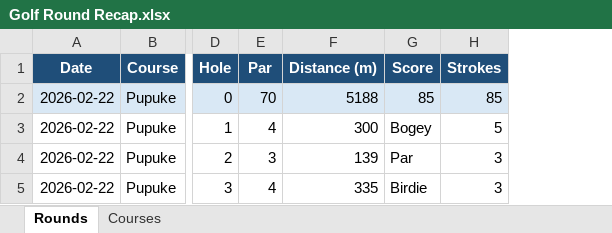
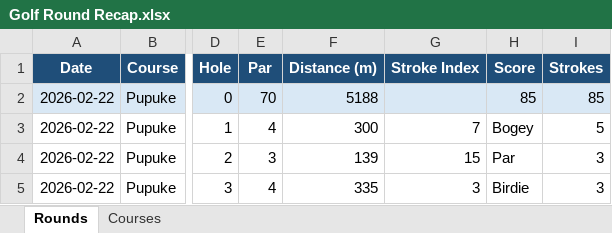
Before and after one commit to C-Fowler-Tech/golf-round-recap, an Excel workbook: Golf Round Recap.xlsx, sheet Rounds, drawn as a sheet; only a part is shown, gaps mark what is left out; values as stored, in another font and other column widths than the file's, no borders; the diff names each change by its address in the sheet, - before the commit and + after, or states it on an @@ line.

```diff
--- a/Golf Round Recap.xlsx (sheet Rounds)
+++ b/Golf Round Recap.xlsx (sheet Rounds)
+column G (Stroke Index), rows 3-5: 7 | 15 | 3
```
Also changed, not shown: sheet Courses, 2 other files.
